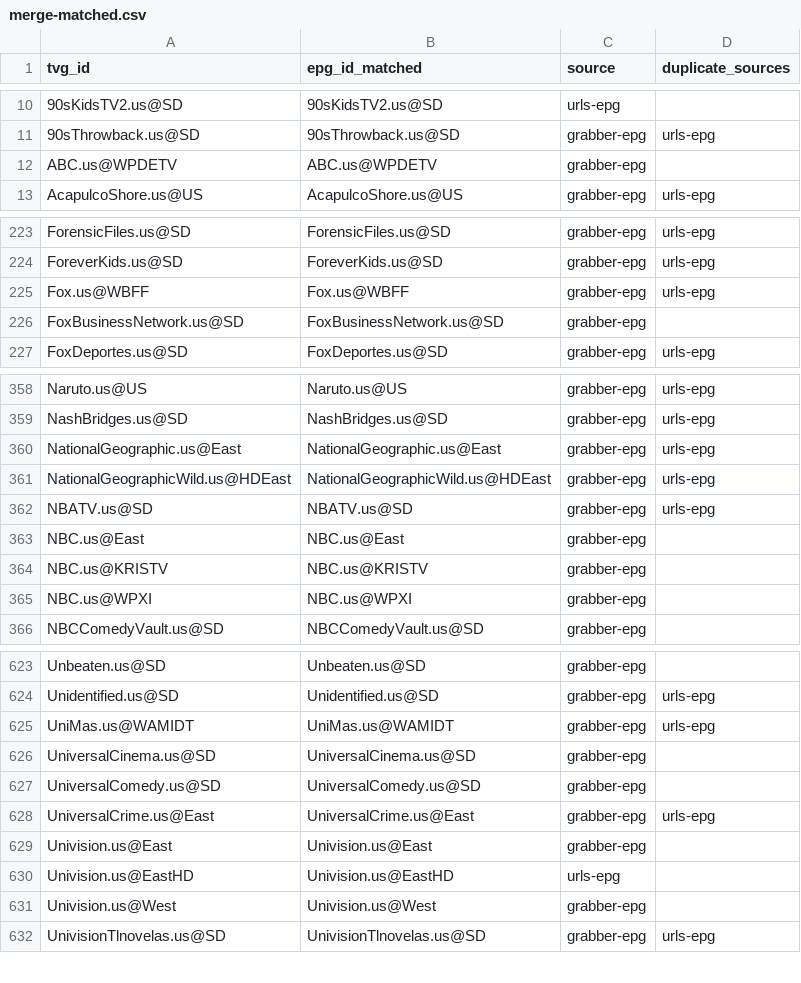
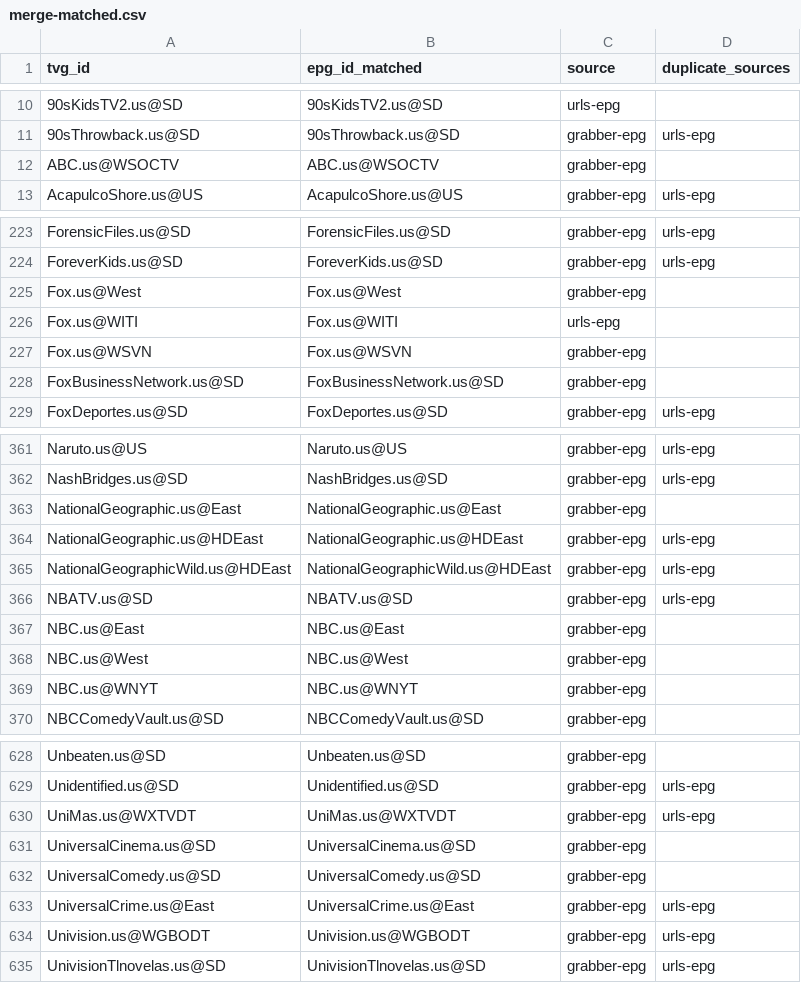
Before and after one commit to umarjamilpc/EPG-LIST-GEN, a CSV file: epgs/US/reports/merge-matched.csv, drawn as a sheet; only a part is shown, gaps mark what is left out; the diff covers the shown part only.

```diff
--- a/epgs/US/reports/merge-matched.csv
+++ b/epgs/US/reports/merge-matched.csv
@@ -11,3 +11,3 @@ tvg_id,epg_id_matched,source,duplicate_sources
 90sThrowback.us@SD,90sThrowback.us@SD,grabber-epg,urls-epg
-ABC.us@WPDETV,ABC.us@WPDETV,grabber-epg,
+ABC.us@WSOCTV,ABC.us@WSOCTV,grabber-epg,
 AcapulcoShore.us@US,AcapulcoShore.us@US,grabber-epg,urls-epg
@@ -224,3 +224,5 @@ ForensicFiles.us@SD,ForensicFiles.us@SD,grabber-epg,urls-epg
 ForeverKids.us@SD,ForeverKids.us@SD,grabber-epg,urls-epg
-Fox.us@WBFF,Fox.us@WBFF,grabber-epg,urls-epg
+Fox.us@West,Fox.us@West,grabber-epg,
+Fox.us@WITI,Fox.us@WITI,urls-epg,
+Fox.us@WSVN,Fox.us@WSVN,grabber-epg,
 FoxBusinessNetwork.us@SD,FoxBusinessNetwork.us@SD,grabber-epg,
@@ -359,3 +362,4 @@ Naruto.us@US,Naruto.us@US,grabber-epg,urls-epg
 NashBridges.us@SD,NashBridges.us@SD,grabber-epg,urls-epg
-NationalGeographic.us@East,NationalGeographic.us@East,grabber-epg,urls-epg
+NationalGeographic.us@East,NationalGeographic.us@East,grabber-epg,
+NationalGeographic.us@HDEast,NationalGeographic.us@HDEast,grabber-epg,urls-epg
 NationalGeographicWild.us@HDEast,NationalGeographicWild.us@HDEast,grabber-epg,urls-epg
@@ -363,4 +367,4 @@ NBATV.us@SD,NBATV.us@SD,grabber-epg,urls-epg
 NBC.us@East,NBC.us@East,grabber-epg,
-NBC.us@KRISTV,NBC.us@KRISTV,grabber-epg,
-NBC.us@WPXI,NBC.us@WPXI,grabber-epg,
+NBC.us@West,NBC.us@West,grabber-epg,
+NBC.us@WNYT,NBC.us@WNYT,grabber-epg,
 NBCComedyVault.us@SD,NBCComedyVault.us@SD,grabber-epg,
@@ -624,3 +629,3 @@ Unbeaten.us@SD,Unbeaten.us@SD,grabber-epg,
 Unidentified.us@SD,Unidentified.us@SD,grabber-epg,urls-epg
-UniMas.us@WAMIDT,UniMas.us@WAMIDT,grabber-epg,urls-epg
+UniMas.us@WXTVDT,UniMas.us@WXTVDT,grabber-epg,urls-epg
 UniversalCinema.us@SD,UniversalCinema.us@SD,grabber-epg,
@@ -628,5 +633,3 @@ UniversalComedy.us@SD,UniversalComedy.us@SD,grabber-epg,
 UniversalCrime.us@East,UniversalCrime.us@East,grabber-epg,urls-epg
-Univision.us@East,Univision.us@East,grabber-epg,
-Univision.us@EastHD,Univision.us@EastHD,urls-epg,
-Univision.us@West,Univision.us@West,grabber-epg,
+Univision.us@WGBODT,Univision.us@WGBODT,grabber-epg,urls-epg
 UnivisionTlnovelas.us@SD,UnivisionTlnovelas.us@SD,grabber-epg,urls-epg
```
Also changed, not shown: 6 added rows, 4 removed rows and 40 edited cells elsewhere in this file, epgs/US/reports/grabber-matched.csv, epgs/US/reports/urls-matched.csv, 12 other files.
